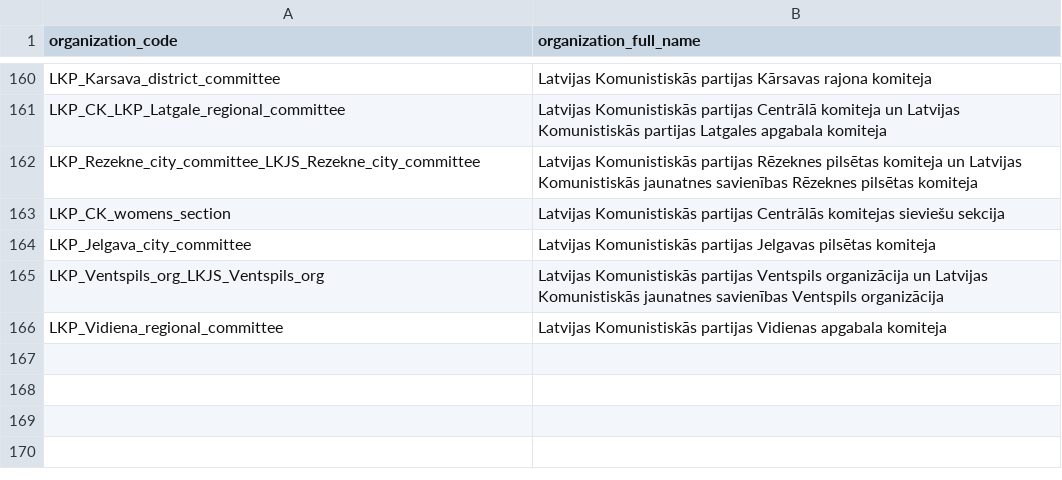
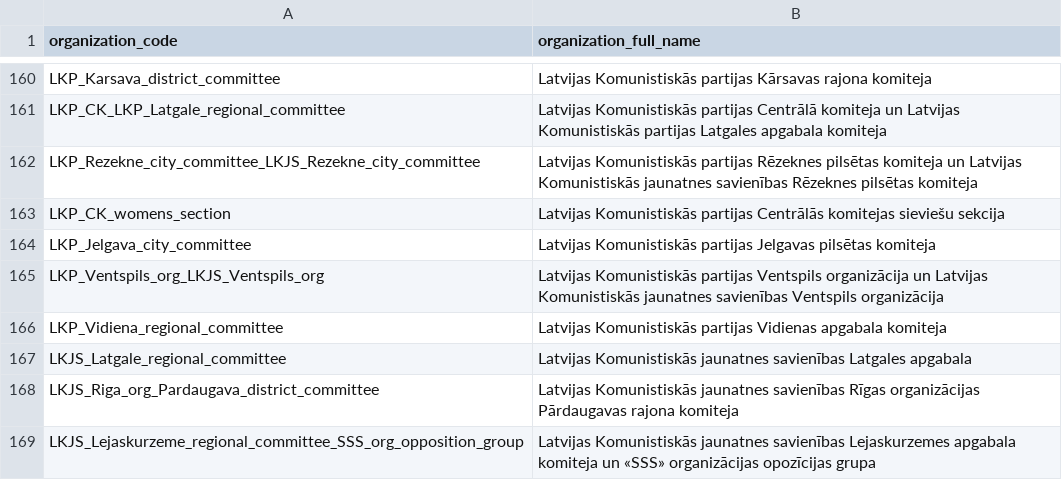
Before and after one commit to Vladusty/latvian-communist-leaflet-corpus, a CSV file: workspace/metadata/lclc_organization_codebook.csv, drawn as a sheet; only a part is shown, gaps mark what is left out.

Commit message:
Add LKJS codebook entries
This update extends the organization codebook with three Latvian Young Communist Union identifiers: Latgale regional committee, Riga Pardaugava district committee, and Lejaskurzeme regional committee with SSS opposition group.

```diff
--- a/workspace/metadata/lclc_organization_codebook.csv
+++ b/workspace/metadata/lclc_organization_codebook.csv
@@ -166 +166,4 @@ LKP_Ventspils_org_LKJS_Ventspils_org,Latvijas Komunistiskās partijas Ventspils
 LKP_Vidiena_regional_committee,Latvijas Komunistiskās partijas Vidienas apgabala komiteja
+LKJS_Latgale_regional_committee,Latvijas Komunistiskās jaunatnes savienības Latgales apgabala
+LKJS_Riga_org_Pardaugava_district_committee,Latvijas Komunistiskās jaunatnes savienības Rīgas organizācijas Pārdaugavas rajona komiteja
+LKJS_Lejaskurzeme_regional_committee_SSS_org_opposition_group,Latvijas Komunistiskās jaunatnes savienības Lejaskurzemes apgabala komiteja un «SSS» organizācijas opozīcijas grupa
```
